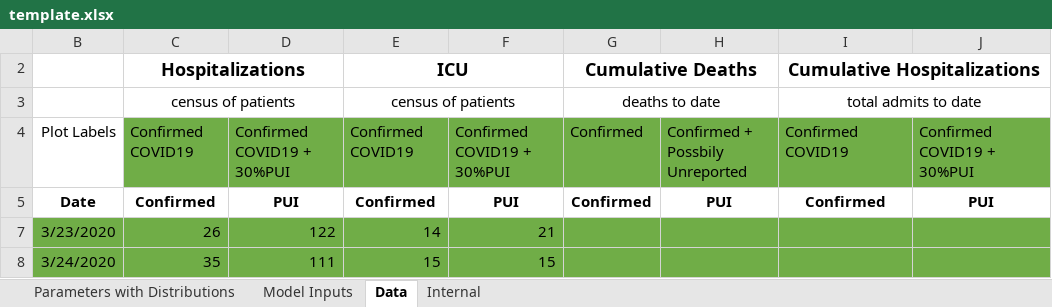
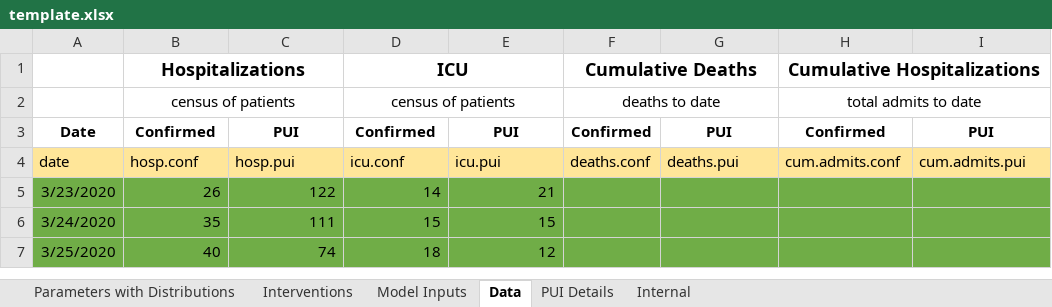
Before and after one commit to LocalEpi/LEMMA, an Excel workbook: inst/extdata/template.xlsx, sheet Data, drawn as a sheet; only a part is shown; the shorter side is filled out with more unchanged rows; values as stored, in another font and other column widths than the file's, no borders; removed rows and columns are numbered as before the commit, all else as after; the diff names each change by its address in the sheet, - before the commit and + after, or states it on an @@ line.

```diff
--- a/inst/extdata/template.xlsx (sheet Data)
+++ b/inst/extdata/template.xlsx (sheet Data)
+sheet tab: Interventions
+sheet tab: PUI Details
-row 4: Plot Labels | Confirmed COVID19 | Confirmed COVID19 + 30%PUI | Confirmed COVID19 | Confirmed COVID19 + 30%PUI | Confirmed | Confirmed + Possbily Unreported | Confirmed COVID19 | Confirmed COVID19 + 30%PUI
+row 4: date | hosp.conf | hosp.pui | icu.conf | icu.pui | deaths.conf | deaths.pui | cum.admits.conf | cum.admits.pui
```
Also changed, not shown: sheet Parameters with Distributions, sheet Model Inputs, sheet Internal, hidden cells, 13 other files.
